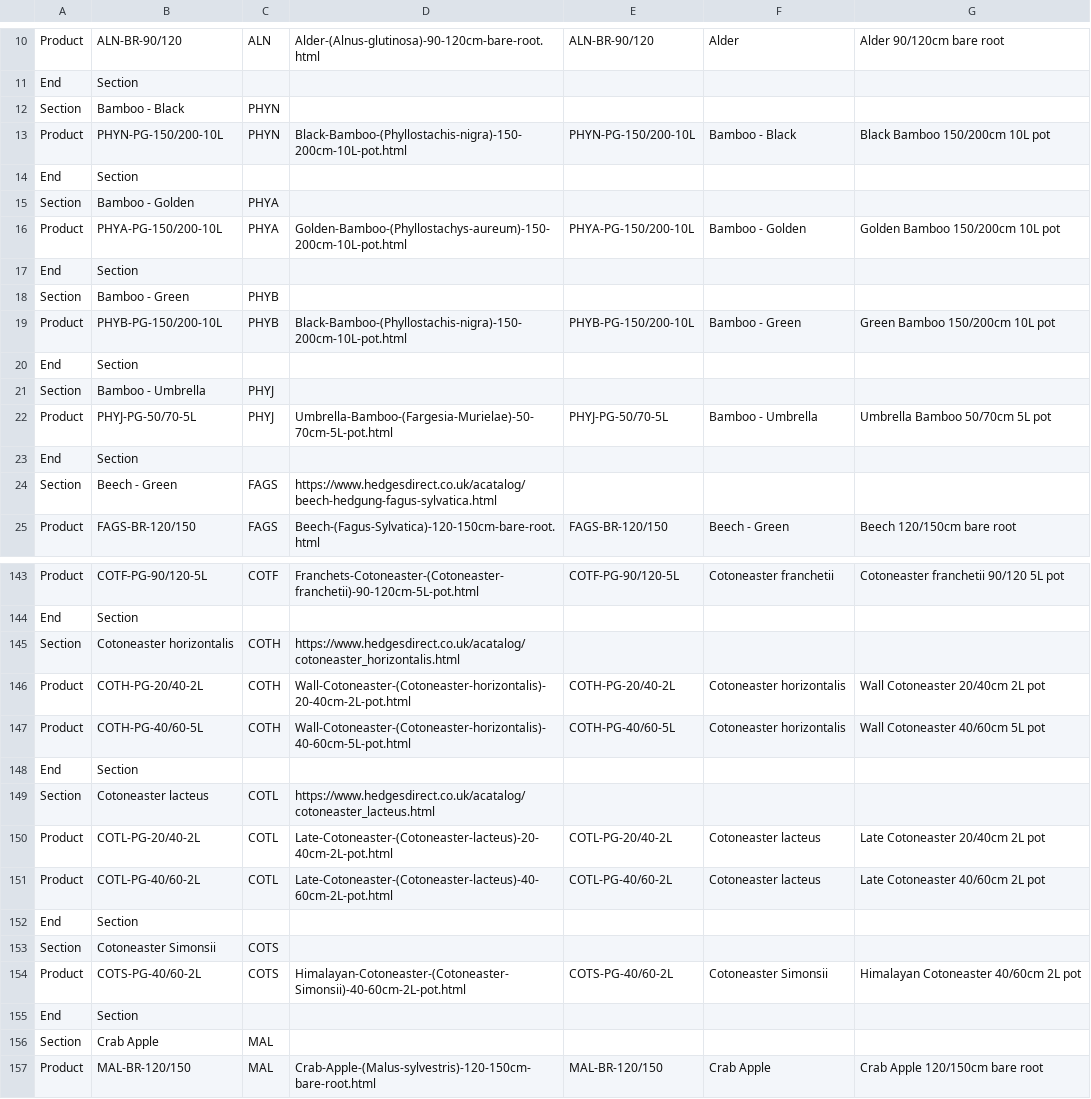
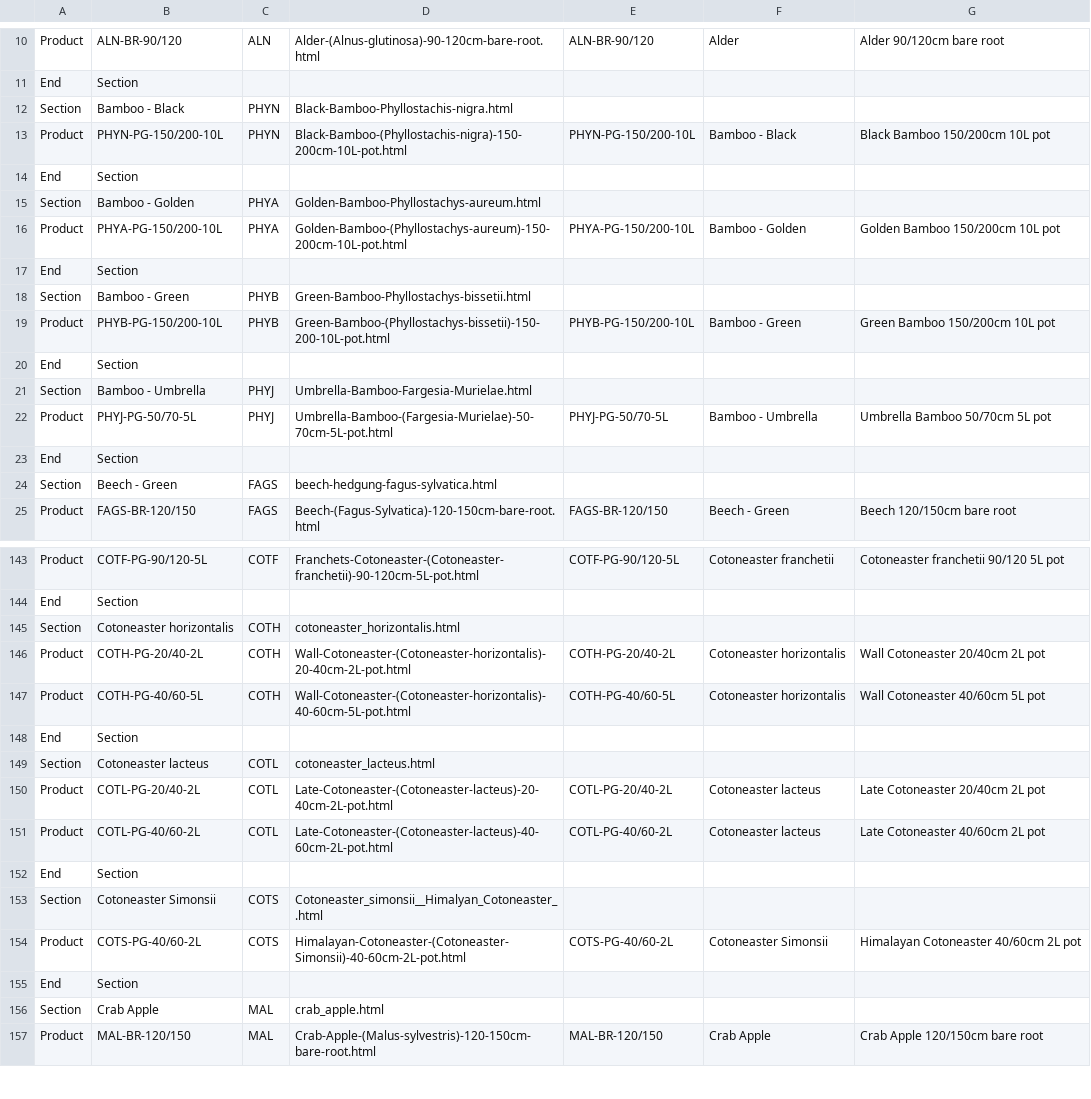
Before and after one commit to HedgesDirect/Master-Imports, a CSV file: MasterStructureImportV3.csv, drawn as a sheet; only a part is shown, gaps mark what is left out; the diff covers the shown part only.

```diff
--- a/MasterStructureImportV3.csv
+++ b/MasterStructureImportV3.csv
@@ -11,15 +11,15 @@ Product,ALN-BR-90/120,ALN,Alder-(Alnus-glutinosa)-90-120cm-bare-root.html,ALN-BR
 End,Section,,,,,
-Section,Bamboo - Black,PHYN,,,,
+Section,Bamboo - Black,PHYN,Black-Bamboo-Phyllostachis-nigra.html,,,
 Product,PHYN-PG-150/200-10L,PHYN,Black-Bamboo-(Phyllostachis-nigra)-150-200cm-10L-pot.html,PHYN-PG-150/200-10L,Bamboo - Black,Black Bamboo 150/200cm 10L pot
 End,Section,,,,,
-Section,Bamboo - Golden,PHYA,,,,
+Section,Bamboo - Golden,PHYA,Golden-Bamboo-Phyllostachys-aureum.html,,,
 Product,PHYA-PG-150/200-10L,PHYA,Golden-Bamboo-(Phyllostachys-aureum)-150-200cm-10L-pot.html,PHYA-PG-150/200-10L,Bamboo - Golden,Golden Bamboo 150/200cm 10L pot
 End,Section,,,,,
-Section,Bamboo - Green,PHYB,,,,
-Product,PHYB-PG-150/200-10L,PHYB,Black-Bamboo-(Phyllostachis-nigra)-150-200cm-10L-pot.html,PHYB-PG-150/200-10L,Bamboo - Green,Green Bamboo 150/200cm 10L pot
+Section,Bamboo - Green,PHYB,Green-Bamboo-Phyllostachys-bissetii.html,,,
+Product,PHYB-PG-150/200-10L,PHYB,Green-Bamboo-(Phyllostachys-bissetii)-150-200-10L-pot.html,PHYB-PG-150/200-10L,Bamboo - Green,Green Bamboo 150/200cm 10L pot
 End,Section,,,,,
-Section,Bamboo - Umbrella,PHYJ,,,,
+Section,Bamboo - Umbrella,PHYJ,Umbrella-Bamboo-Fargesia-Murielae.html,,,
 Product,PHYJ-PG-50/70-5L,PHYJ,Umbrella-Bamboo-(Fargesia-Murielae)-50-70cm-5L-pot.html,PHYJ-PG-50/70-5L,Bamboo - Umbrella,Umbrella Bamboo 50/70cm 5L pot
 End,Section,,,,,
-Section,Beech - Green,FAGS,https://www.hedgesdirect.co.uk/acatalog/beech-hedgung-fagus-sylvatica.html,,,
+Section,Beech - Green,FAGS,beech-hedgung-fagus-sylvatica.html,,,
 Product,FAGS-BR-120/150,FAGS,Beech-(Fagus-Sylvatica)-120-150cm-bare-root.html,FAGS-BR-120/150,Beech - Green,Beech 120/150cm bare root
@@ -144,3 +144,3 @@ Product,COTF-PG-90/120-5L,COTF,Franchets-Cotoneaster-(Cotoneaster-franchetii)-90
 End,Section,,,,,
-Section,Cotoneaster horizontalis,COTH,https://www.hedgesdirect.co.uk/acatalog/cotoneaster_horizontalis.html,,,
+Section,Cotoneaster horizontalis,COTH,cotoneaster_horizontalis.html,,,
 Product,COTH-PG-20/40-2L,COTH,Wall-Cotoneaster-(Cotoneaster-horizontalis)-20-40cm-2L-pot.html,COTH-PG-20/40-2L,Cotoneaster horizontalis,Wall Cotoneaster 20/40cm 2L pot
@@ -148,3 +148,3 @@ Product,COTH-PG-40/60-5L,COTH,Wall-Cotoneaster-(Cotoneaster-horizontalis)-40-60c
 End,Section,,,,,
-Section,Cotoneaster lacteus,COTL,https://www.hedgesdirect.co.uk/acatalog/cotoneaster_lacteus.html,,,
+Section,Cotoneaster lacteus,COTL,cotoneaster_lacteus.html,,,
 Product,COTL-PG-20/40-2L,COTL,Late-Cotoneaster-(Cotoneaster-lacteus)-20-40cm-2L-pot.html,COTL-PG-20/40-2L,Cotoneaster lacteus,Late Cotoneaster 20/40cm 2L pot
@@ -152,6 +152,6 @@ Product,COTL-PG-40/60-2L,COTL,Late-Cotoneaster-(Cotoneaster-lacteus)-40-60cm-2L-
 End,Section,,,,,
-Section,Cotoneaster Simonsii,COTS,,,,
+Section,Cotoneaster Simonsii,COTS,Cotoneaster_simonsii__Himalyan_Cotoneaster_.html,,,
 Product,COTS-PG-40/60-2L,COTS,Himalayan-Cotoneaster-(Cotoneaster-Simonsii)-40-60cm-2L-pot.html,COTS-PG-40/60-2L,Cotoneaster Simonsii,Himalayan Cotoneaster 40/60cm 2L pot
 End,Section,,,,,
-Section,Crab Apple,MAL,,,,
+Section,Crab Apple,MAL,crab_apple.html,,,
 Product,MAL-BR-120/150,MAL,Crab-Apple-(Malus-sylvestris)-120-150cm-bare-root.html,MAL-BR-120/150,Crab Apple,Crab Apple 120/150cm bare root
```
Also changed, not shown: 71 edited cells elsewhere in this file, ProductMasterV1.csv, 2 other files.
